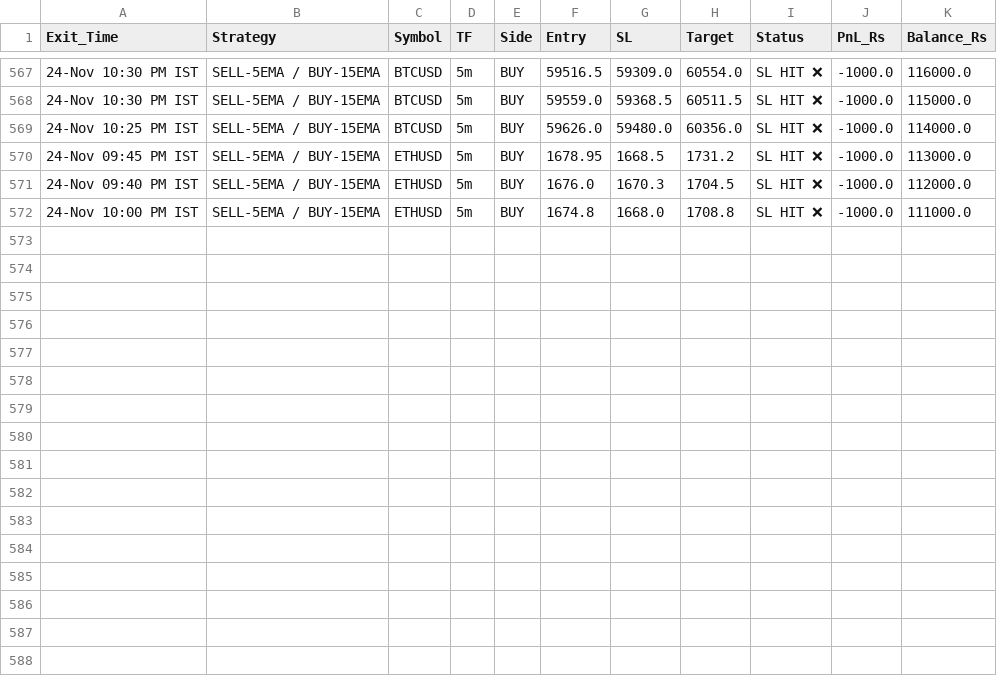
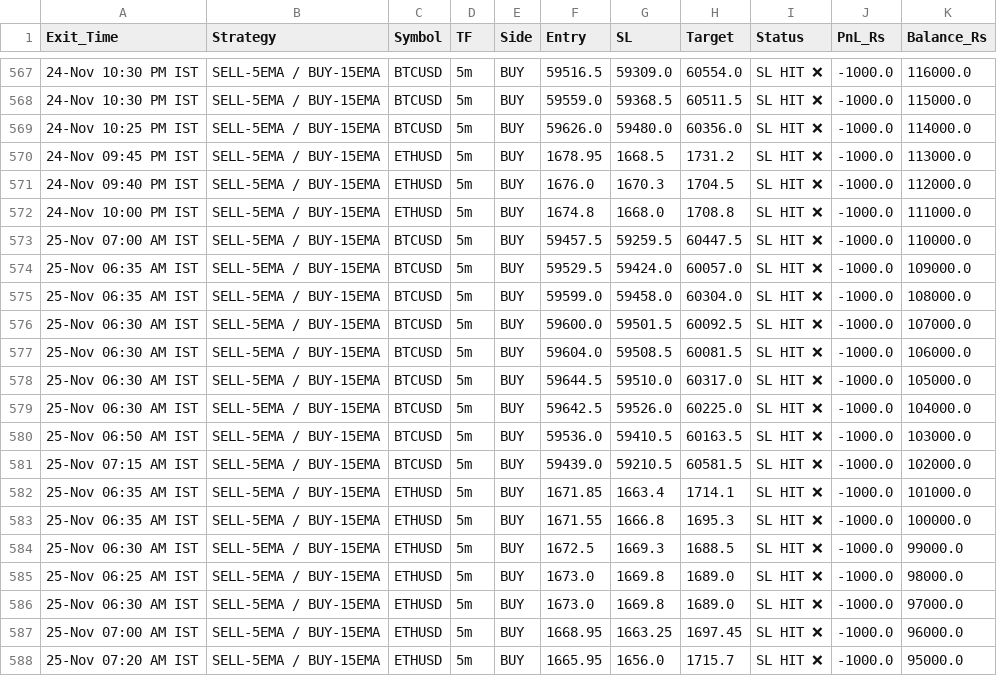
Before and after one commit to narsakumar1200-star/delta-paper-bot, a CSV file: paper_trades_log.csv, drawn as a sheet; only a part is shown, gaps mark what is left out; the diff names each change by its address in the sheet, - before the commit and + after, or states it on an @@ line.

Commit message:
Update paper trades & wallet

```diff
--- a/paper_trades_log.csv
+++ b/paper_trades_log.csv
+row 573: 25-Nov 07:00 AM IST | SELL-5EMA / BUY-15EMA | BTCUSD | 5m | BUY | 59457.5 | 59259.5 | 60447.5 | SL HIT ❌ | -1000.0 | 110000.0
+row 574: 25-Nov 06:35 AM IST | SELL-5EMA / BUY-15EMA | BTCUSD | 5m | BUY | 59529.5 | 59424.0 | 60057.0 | SL HIT ❌ | -1000.0 | 109000.0
+row 575: 25-Nov 06:35 AM IST | SELL-5EMA / BUY-15EMA | BTCUSD | 5m | BUY | 59599.0 | 59458.0 | 60304.0 | SL HIT ❌ | -1000.0 | 108000.0
+row 576: 25-Nov 06:30 AM IST | SELL-5EMA / BUY-15EMA | BTCUSD | 5m | BUY | 59600.0 | 59501.5 | 60092.5 | SL HIT ❌ | -1000.0 | 107000.0
+row 577: 25-Nov 06:30 AM IST | SELL-5EMA / BUY-15EMA | BTCUSD | 5m | BUY | 59604.0 | 59508.5 | 60081.5 | SL HIT ❌ | -1000.0 | 106000.0
+row 578: 25-Nov 06:30 AM IST | SELL-5EMA / BUY-15EMA | BTCUSD | 5m | BUY | 59644.5 | 59510.0 | 60317.0 | SL HIT ❌ | -1000.0 | 105000.0
+row 579: 25-Nov 06:30 AM IST | SELL-5EMA / BUY-15EMA | BTCUSD | 5m | BUY | 59642.5 | 59526.0 | 60225.0 | SL HIT ❌ | -1000.0 | 104000.0
+row 580: 25-Nov 06:50 AM IST | SELL-5EMA / BUY-15EMA | BTCUSD | 5m | BUY | 59536.0 | 59410.5 | 60163.5 | SL HIT ❌ | -1000.0 | 103000.0
+row 581: 25-Nov 07:15 AM IST | SELL-5EMA / BUY-15EMA | BTCUSD | 5m | BUY | 59439.0 | 59210.5 | 60581.5 | SL HIT ❌ | -1000.0 | 102000.0
+row 582: 25-Nov 06:35 AM IST | SELL-5EMA / BUY-15EMA | ETHUSD | 5m | BUY | 1671.85 | 1663.4 | 1714.1 | SL HIT ❌ | -1000.0 | 101000.0
+row 583: 25-Nov 06:35 AM IST | SELL-5EMA / BUY-15EMA | ETHUSD | 5m | BUY | 1671.55 | 1666.8 | 1695.3 | SL HIT ❌ | -1000.0 | 100000.0
+row 584: 25-Nov 06:30 AM IST | SELL-5EMA / BUY-15EMA | ETHUSD | 5m | BUY | 1672.5 | 1669.3 | 1688.5 | SL HIT ❌ | -1000.0 | 99000.0
+row 585: 25-Nov 06:25 AM IST | SELL-5EMA / BUY-15EMA | ETHUSD | 5m | BUY | 1673.0 | 1669.8 | 1689.0 | SL HIT ❌ | -1000.0 | 98000.0
+row 586: 25-Nov 06:30 AM IST | SELL-5EMA / BUY-15EMA | ETHUSD | 5m | BUY | 1673.0 | 1669.8 | 1689.0 | SL HIT ❌ | -1000.0 | 97000.0
+row 587: 25-Nov 07:00 AM IST | SELL-5EMA / BUY-15EMA | ETHUSD | 5m | BUY | 1668.95 | 1663.25 | 1697.45 | SL HIT ❌ | -1000.0 | 96000.0
+row 588: 25-Nov 07:20 AM IST | SELL-5EMA / BUY-15EMA | ETHUSD | 5m | BUY | 1665.95 | 1656.0 | 1715.7 | SL HIT ❌ | -1000.0 | 95000.0
```
Also changed, not shown: 1 other file.
